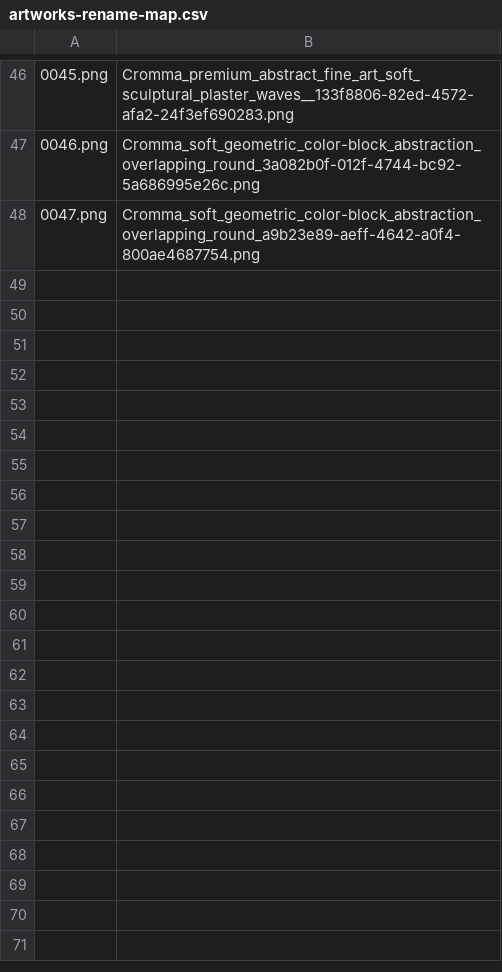
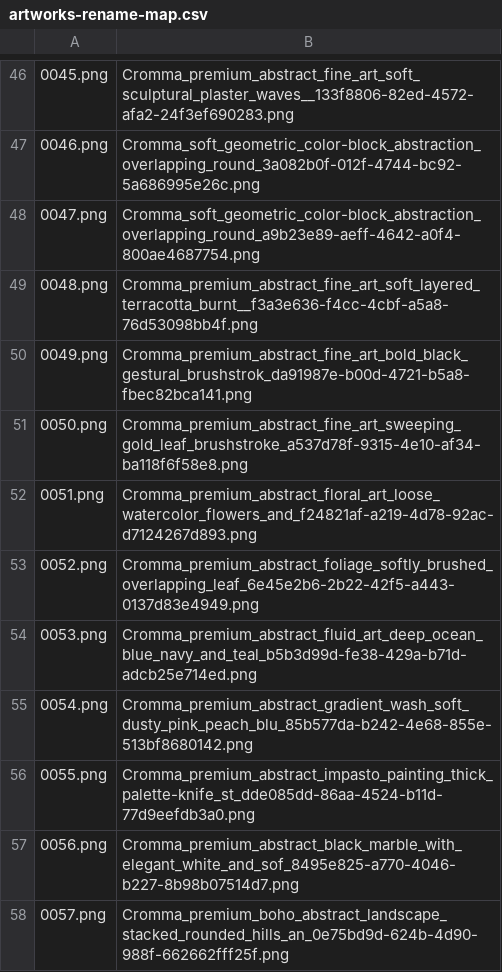
Before and after one commit to dowlost/art-mockup-batch-generator, a CSV file: data/artworks-rename-map.csv, drawn as a sheet; only a part is shown, gaps mark what is left out; the diff names each change by its address in the sheet, - before the commit and + after, or states it on an @@ line.

```diff
--- a/data/artworks-rename-map.csv
+++ b/data/artworks-rename-map.csv
+row 49: 0048.png | Cromma_premium_abstract_fine_art_soft_layered_terracotta_burnt__f3a3e636-f4cc-4cbf-a5a8-76d53098bb4f.png
+row 50: 0049.png | Cromma_premium_abstract_fine_art_bold_black_gestural_brushstrok_da91987e-b00d-4721-b5a8-fbec82bca141.png
+row 51: 0050.png | Cromma_premium_abstract_fine_art_sweeping_gold_leaf_brushstroke_a537d78f-9315-4e10-af34-ba118f6f58e8.png
+row 52: 0051.png | Cromma_premium_abstract_floral_art_loose_watercolor_flowers_and_f24821af-a219-4d78-92ac-d7124267d893.png
+row 53: 0052.png | Cromma_premium_abstract_foliage_softly_brushed_overlapping_leaf_6e45e2b6-2b22-42f5-a443-0137d83e4949.png
+row 54: 0053.png | Cromma_premium_abstract_fluid_art_deep_ocean_blue_navy_and_teal_b5b3d99d-fe38-429a-b71d-adcb25e714ed.png
+row 55: 0054.png | Cromma_premium_abstract_gradient_wash_soft_dusty_pink_peach_blu_85b577da-b242-4e68-855e-513bf8680142.png
+row 56: 0055.png | Cromma_premium_abstract_impasto_painting_thick_palette-knife_st_dde085dd-86aa-4524-b11d-77d9eefdb3a0.png
+row 57: 0056.png | Cromma_premium_abstract_black_marble_with_elegant_white_and_sof_8495e825-a770-4046-b227-8b98b07514d7.png
+row 58: 0057.png | Cromma_premium_boho_abstract_landscape_stacked_rounded_hills_an_0e75bd9d-624b-4d90-988f-662662fff25f.png
```
Also changed, not shown: 28 other files.
